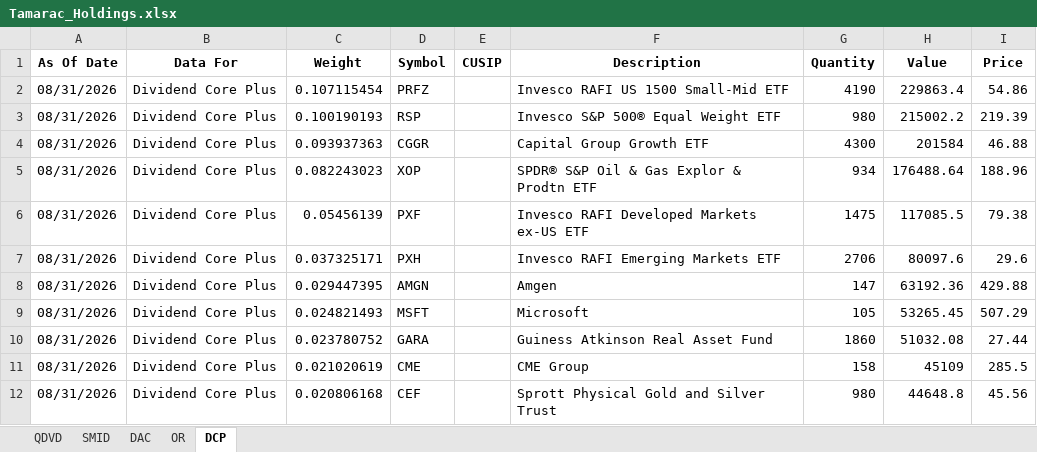
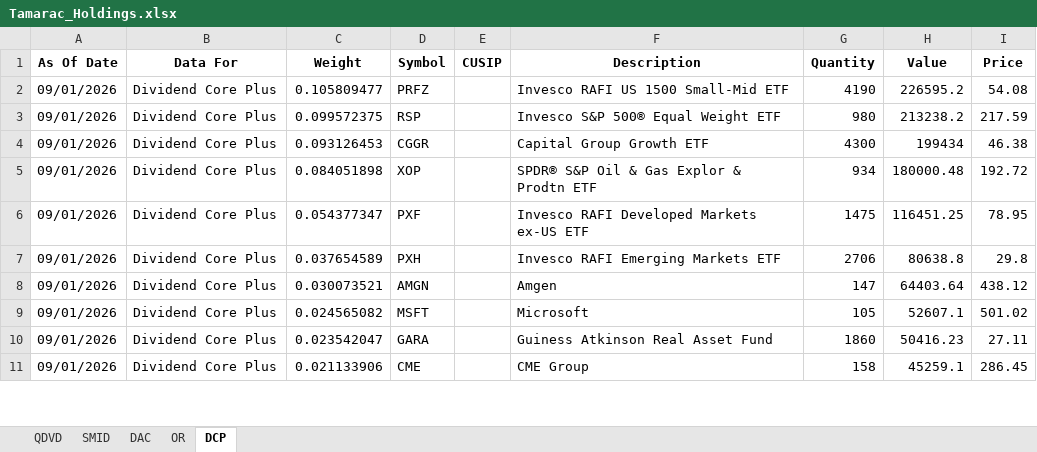
Before and after one commit to ryansadair/mcp-dashboard, an Excel workbook: data/Tamarac_Holdings.xlsx, sheet DCP, drawn as a sheet; only a part is shown; values as stored, in another font and other column widths than the file's, no borders; removed rows and columns are numbered as before the commit, all else as after; the diff covers the shown part only; the diff names each change by its address in the sheet, - before the commit and + after, or states it on an @@ line.

```diff
--- a/data/Tamarac_Holdings.xlsx (sheet DCP)
+++ b/data/Tamarac_Holdings.xlsx (sheet DCP)
-A2:A11 (As Of Date): 08/31/2026
+A2:A11 (As Of Date): 09/01/2026
-C2 (Weight): 0.107115454
+C2 (Weight): 0.105809477
-H2 (Value): 229863.4
+H2 (Value): 226595.2
-I2 (Price): 54.86
+I2 (Price): 54.08
-C3 (Weight): 0.100190193
+C3 (Weight): 0.099572375
-H3 (Value): 215002.2
+H3 (Value): 213238.2
-I3 (Price): 219.39
+I3 (Price): 217.59
-C4 (Weight): 0.093937363
+C4 (Weight): 0.093126453
-H4 (Value): 201584
+H4 (Value): 199434
-I4 (Price): 46.88
+I4 (Price): 46.38
-C5 (Weight): 0.082243023
+C5 (Weight): 0.084051898
-H5 (Value): 176488.64
+H5 (Value): 180000.48
-I5 (Price): 188.96
+I5 (Price): 192.72
-C6 (Weight): 0.05456139
+C6 (Weight): 0.054377347
-H6 (Value): 117085.5
+H6 (Value): 116451.25
-I6 (Price): 79.38
+I6 (Price): 78.95
-C7 (Weight): 0.037325171
+C7 (Weight): 0.037654589
-H7 (Value): 80097.6
+H7 (Value): 80638.8
-I7 (Price): 29.6
+I7 (Price): 29.8
-C8 (Weight): 0.029447395
+C8 (Weight): 0.030073521
-H8 (Value): 63192.36
+H8 (Value): 64403.64
-I8 (Price): 429.88
+I8 (Price): 438.12
-C9 (Weight): 0.024821493
+C9 (Weight): 0.024565082
-H9 (Value): 53265.45
+H9 (Value): 52607.1
-I9 (Price): 507.29
+I9 (Price): 501.02
-C10 (Weight): 0.023780752
+C10 (Weight): 0.023542047
-H10 (Value): 51032.08
+H10 (Value): 50416.23
-I10 (Price): 27.44
+I10 (Price): 27.11
-C11 (Weight): 0.021020619
+C11 (Weight): 0.021133906
-H11 (Value): 45109
+H11 (Value): 45259.1
-I11 (Price): 285.5
+I11 (Price): 286.45
-row 12: 08/31/2026 | Dividend Core Plus | 0.020806168 | CEF |  | Sprott Physical Gold and Silver Trust | 980 | 44648.8 | 45.56
```
Also changed, not shown: 7 added rows, 6 removed rows and 115 edited cells elsewhere in this sheet, sheet DAC, sheet QDVD, sheet OR, sheet SMID.
